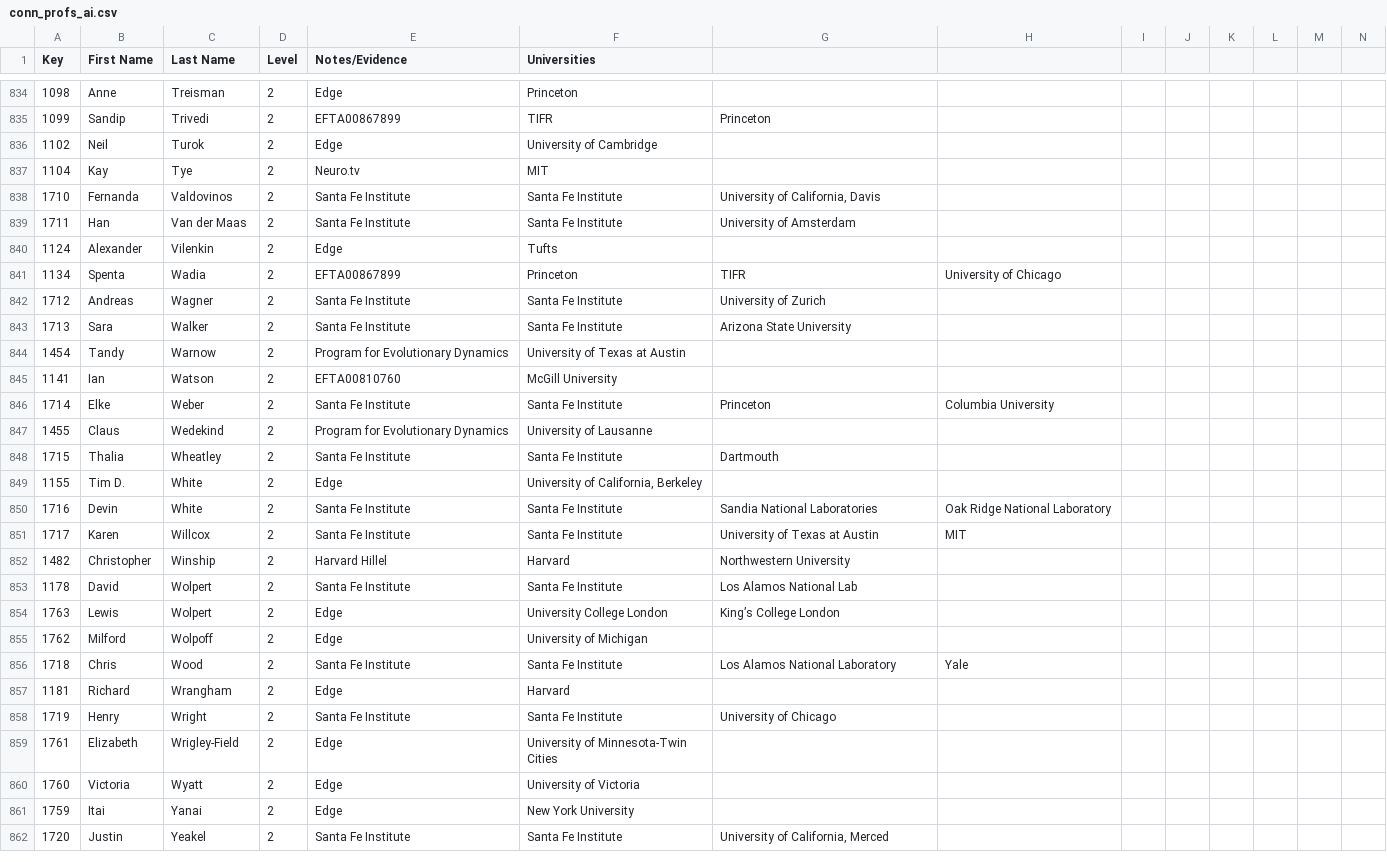
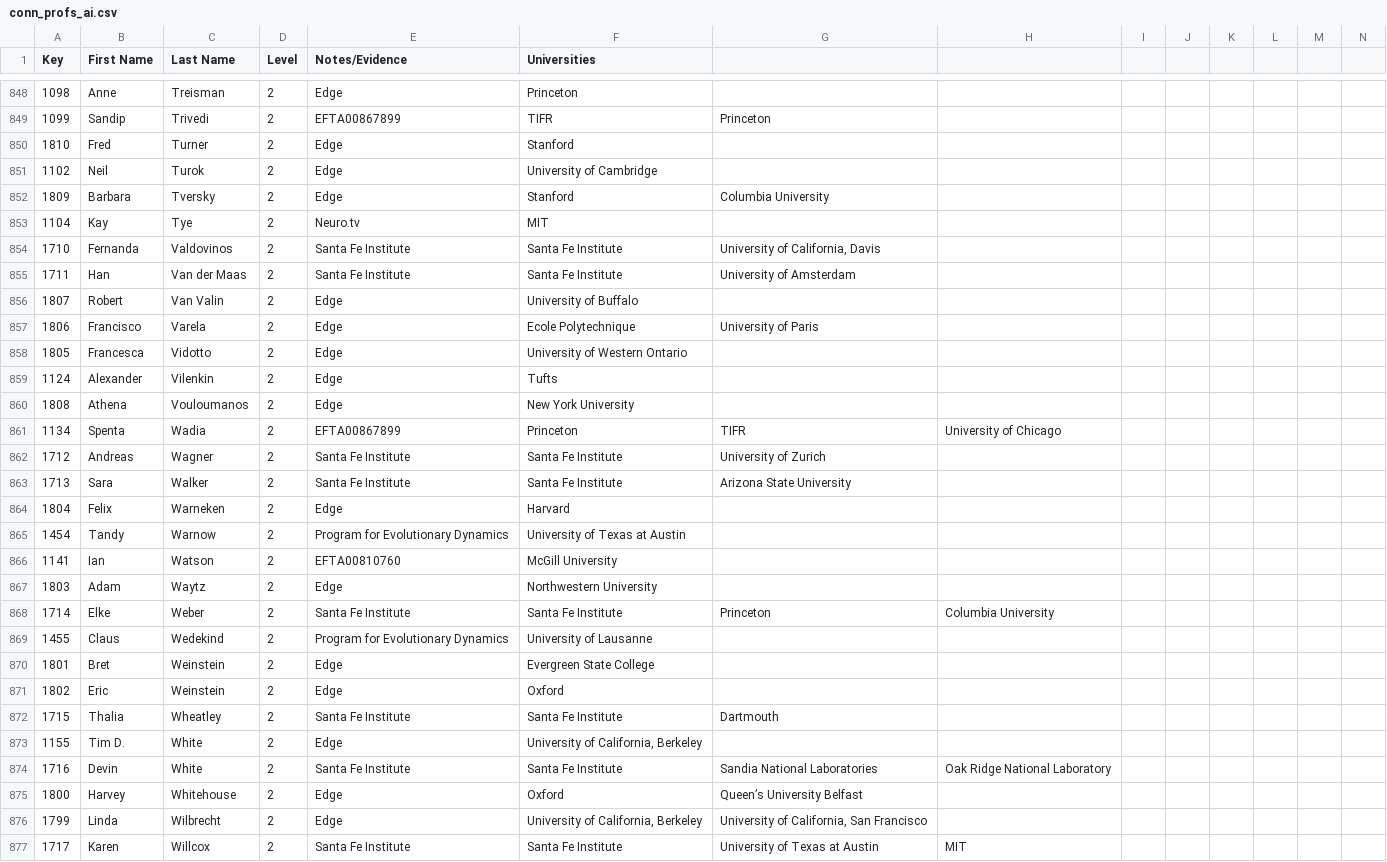
Before and after one commit to Ringy-Bell/Epstein_Universities, a CSV file: data/conn_profs_ai.csv, drawn as a sheet; only a part is shown, gaps mark what is left out; the shorter side is filled out with more unchanged rows; rows hold the shown columns only; the diff covers the shown part only; the diff names each change by its address in the sheet, - before the commit and + after, or states it on an @@ line.

```diff
--- a/data/conn_profs_ai.csv
+++ b/data/conn_profs_ai.csv
+row 850: 1810 | Fred | Turner | 2 | Edge | Stanford
+row 852: 1809 | Barbara | Tversky | 2 | Edge | Stanford | Columbia University
+row 856: 1807 | Robert | Van Valin | 2 | Edge | University of Buffalo
+row 857: 1806 | Francisco | Varela | 2 | Edge | Ecole Polytechnique | University of Paris
+row 858: 1805 | Francesca | Vidotto | 2 | Edge | University of Western Ontario
+row 860: 1808 | Athena | Vouloumanos | 2 | Edge | New York University
+row 864: 1804 | Felix | Warneken | 2 | Edge | Harvard
+row 867: 1803 | Adam | Waytz | 2 | Edge | Northwestern University
+row 870: 1801 | Bret | Weinstein | 2 | Edge | Evergreen State College
+row 871: 1802 | Eric | Weinstein | 2 | Edge | Oxford
+row 875: 1800 | Harvey | Whitehouse | 2 | Edge | Oxford | Queen’s University Belfast
+row 876: 1799 | Linda | Wilbrecht | 2 | Edge | University of California, Berkeley | University of California, San Francisco
```
Also changed, not shown: 15 added rows and 6 moved rows elsewhere in this file, data/people_metadata.csv, data/universities.csv.
